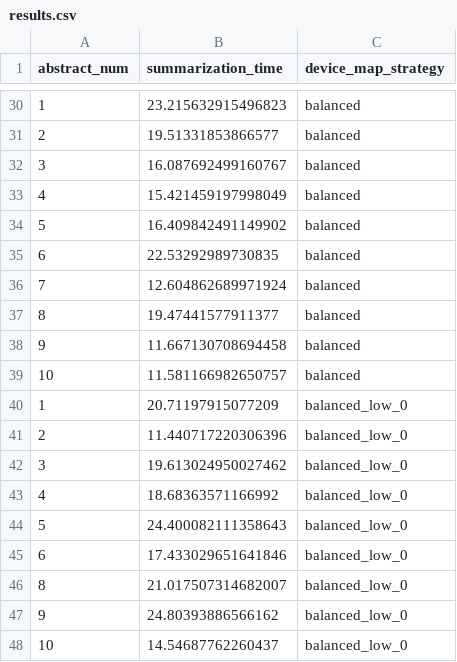
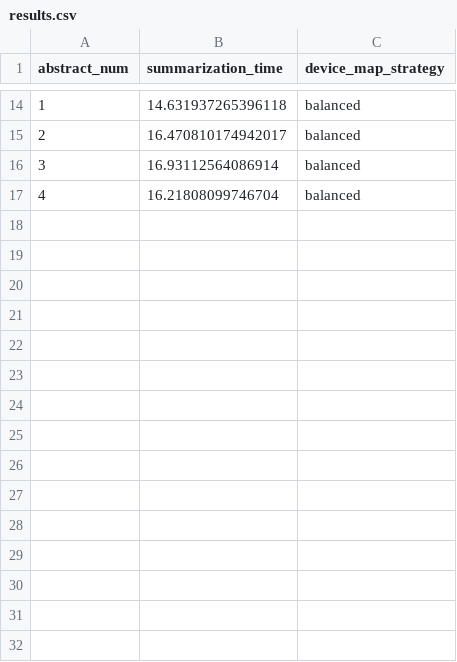
Before and after one commit to gperdrizet/PUBSUM, a CSV file: pubsum/benchmarks/huggingface_device_map/results.csv, drawn as a sheet; only a part is shown, gaps mark what is left out; the diff covers the shown part only.

```diff
--- a/pubsum/benchmarks/huggingface_device_map/results.csv
+++ b/pubsum/benchmarks/huggingface_device_map/results.csv
@@ -30,19 +14,4 @@ abstract_num,summarization_time,device_map_strategy
-1,23.215632915496823,balanced
-2,19.51331853866577,balanced
-3,16.087692499160767,balanced
-4,15.421459197998049,balanced
-5,16.409842491149902,balanced
-6,22.53292989730835,balanced
-7,12.604862689971924,balanced
-8,19.47441577911377,balanced
-9,11.667130708694458,balanced
-10,11.581166982650757,balanced
-1,20.71197915077209,balanced_low_0
-2,11.440717220306396,balanced_low_0
-3,19.613024950027462,balanced_low_0
-4,18.68363571166992,balanced_low_0
-5,24.400082111358643,balanced_low_0
-6,17.433029651641846,balanced_low_0
-8,21.017507314682007,balanced_low_0
-9,24.80393886566162,balanced_low_0
-10,14.54687762260437,balanced_low_0
+1,14.631937265396118,balanced
+2,16.470810174942017,balanced
+3,16.93112564086914,balanced
+4,16.21808099746704,balanced
```
Also changed, not shown: 29 removed rows and 12 edited cells elsewhere in this file, 1 other file.
